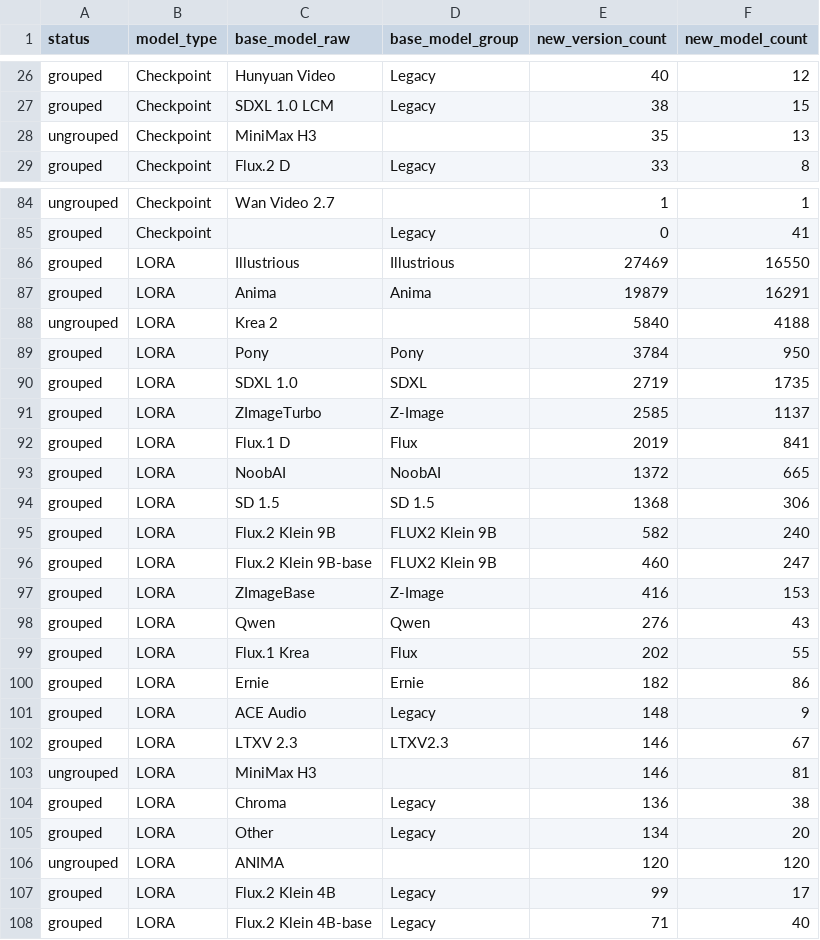
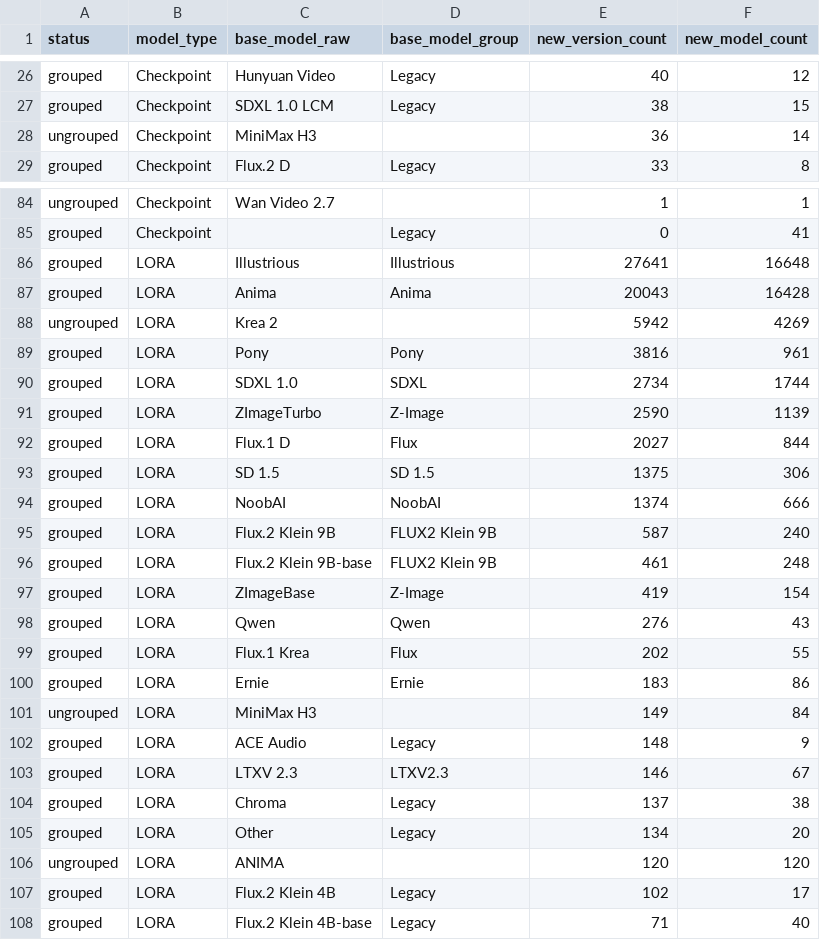
Before and after one commit to Shiba-2-shiba/civiresearch-experimental, a CSV file: data/exports/base_model_audit.csv, drawn as a sheet; only a part is shown, gaps mark what is left out; the diff covers the shown part only.

```diff
--- a/data/exports/base_model_audit.csv
+++ b/data/exports/base_model_audit.csv
@@ -27,3 +27,3 @@ grouped,Checkpoint,Hunyuan Video,Legacy,40,12
 grouped,Checkpoint,SDXL 1.0 LCM,Legacy,38,15
-ungrouped,Checkpoint,MiniMax H3,,35,13
+ungrouped,Checkpoint,MiniMax H3,,36,14
 grouped,Checkpoint,Flux.2 D,Legacy,33,8
@@ -85,24 +85,24 @@ ungrouped,Checkpoint,Wan Video 2.7,,1,1
 grouped,Checkpoint,,Legacy,0,41
-grouped,LORA,Illustrious,Illustrious,27469,16550
-grouped,LORA,Anima,Anima,19879,16291
-ungrouped,LORA,Krea 2,,5840,4188
-grouped,LORA,Pony,Pony,3784,950
-grouped,LORA,SDXL 1.0,SDXL,2719,1735
-grouped,LORA,ZImageTurbo,Z-Image,2585,1137
-grouped,LORA,Flux.1 D,Flux,2019,841
-grouped,LORA,NoobAI,NoobAI,1372,665
-grouped,LORA,SD 1.5,SD 1.5,1368,306
-grouped,LORA,Flux.2 Klein 9B,FLUX2 Klein 9B,582,240
-grouped,LORA,Flux.2 Klein 9B-base,FLUX2 Klein 9B,460,247
-grouped,LORA,ZImageBase,Z-Image,416,153
+grouped,LORA,Illustrious,Illustrious,27641,16648
+grouped,LORA,Anima,Anima,20043,16428
+ungrouped,LORA,Krea 2,,5942,4269
+grouped,LORA,Pony,Pony,3816,961
+grouped,LORA,SDXL 1.0,SDXL,2734,1744
+grouped,LORA,ZImageTurbo,Z-Image,2590,1139
+grouped,LORA,Flux.1 D,Flux,2027,844
+grouped,LORA,SD 1.5,SD 1.5,1375,306
+grouped,LORA,NoobAI,NoobAI,1374,666
+grouped,LORA,Flux.2 Klein 9B,FLUX2 Klein 9B,587,240
+grouped,LORA,Flux.2 Klein 9B-base,FLUX2 Klein 9B,461,248
+grouped,LORA,ZImageBase,Z-Image,419,154
 grouped,LORA,Qwen,Qwen,276,43
 grouped,LORA,Flux.1 Krea,Flux,202,55
-grouped,LORA,Ernie,Ernie,182,86
+grouped,LORA,Ernie,Ernie,183,86
+ungrouped,LORA,MiniMax H3,,149,84
 grouped,LORA,ACE Audio,Legacy,148,9
 grouped,LORA,LTXV 2.3,LTXV2.3,146,67
-ungrouped,LORA,MiniMax H3,,146,81
-grouped,LORA,Chroma,Legacy,136,38
+grouped,LORA,Chroma,Legacy,137,38
 grouped,LORA,Other,Legacy,134,20
 ungrouped,LORA,ANIMA,,120,120
-grouped,LORA,Flux.2 Klein 4B,Legacy,99,17
+grouped,LORA,Flux.2 Klein 4B,Legacy,102,17
 grouped,LORA,Flux.2 Klein 4B-base,Legacy,71,40
```
Also changed, not shown: 1 added row, 1 removed row and 12 edited cells elsewhere in this file, data/daily_counts.csv, data/exports/monthly_counts.csv, 2 other files.
